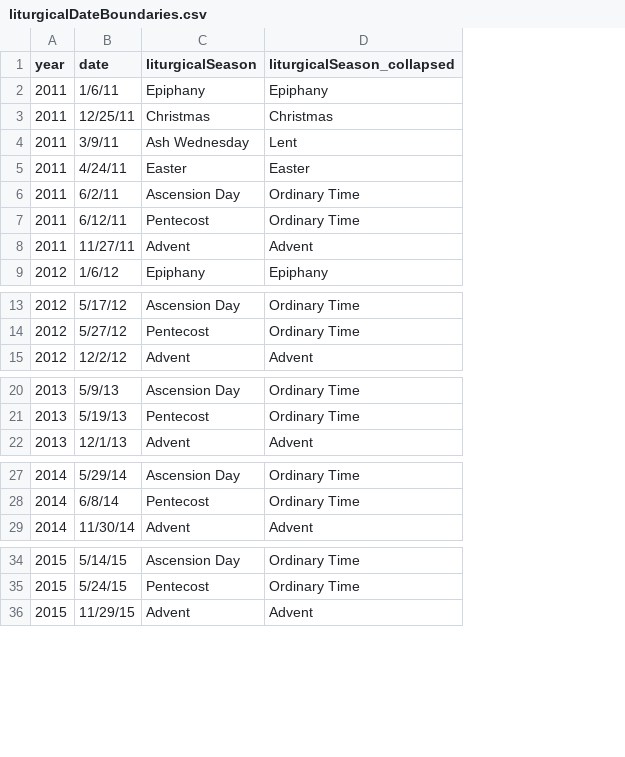
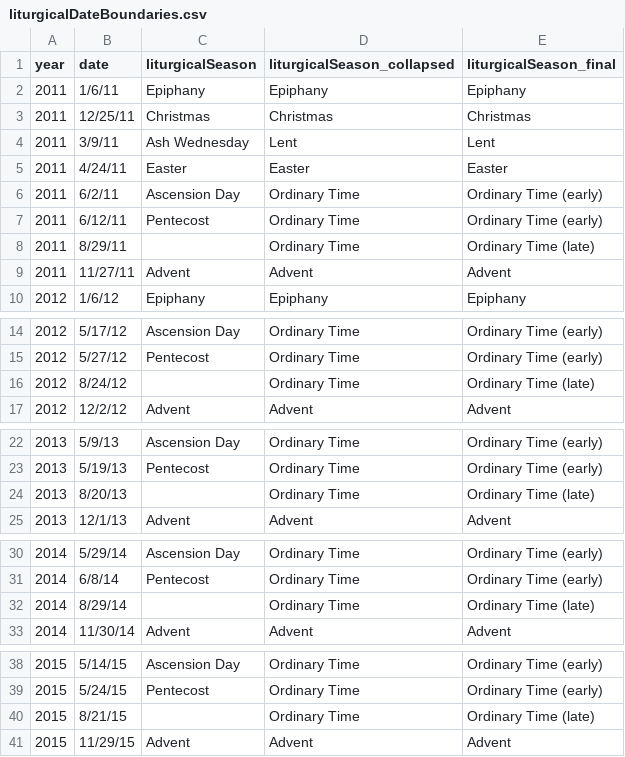
Before and after one commit to eyarzebinski/localbiRds, a CSV file: liturgicalDateBoundaries.csv, drawn as a sheet; only a part is shown, gaps mark what is left out; the diff covers the shown part only; the diff names each change by its address in the sheet, - before the commit and + after, or states it on an @@ line.

Commit message:
grouped by season
updated df output to be grouped by season rather than by bird family at the top level. reflections will be by season now.

```diff
--- a/liturgicalDateBoundaries.csv
+++ b/liturgicalDateBoundaries.csv
+column E (liturgicalSeason_final), rows 2-7: Epiphany | Christmas | Lent | Easter | Ordinary Time (early) | Ordinary Time (early); rows 9-10: Advent | Epiphany; rows 14-15: Ordinary Time (early) | Ordinary Time (early); row 17: Advent; rows 22-23: Ordinary Time (early) | Ordinary Time (early); row 25: Advent; rows 30-31: Ordinary Time (early) | Ordinary Time (early); row 33: Advent; rows 38-39: Ordinary Time (early) | Ordinary Time (early); row 41: Advent
+row 8: 2011 | 8/29/11 |  | Ordinary Time | Ordinary Time (late)
+row 16: 2012 | 8/24/12 |  | Ordinary Time | Ordinary Time (late)
+row 24: 2013 | 8/20/13 |  | Ordinary Time | Ordinary Time (late)
+row 32: 2014 | 8/29/14 |  | Ordinary Time | Ordinary Time (late)
+row 40: 2015 | 8/21/15 |  | Ordinary Time | Ordinary Time (late)
```
Also changed, not shown: 6 added rows elsewhere in this file, unique_birds_season.csv, 11 other files.
